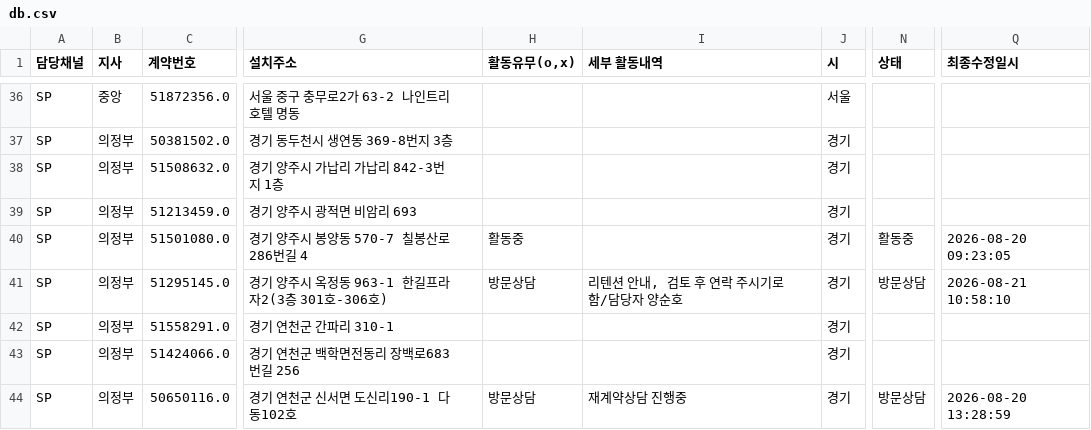
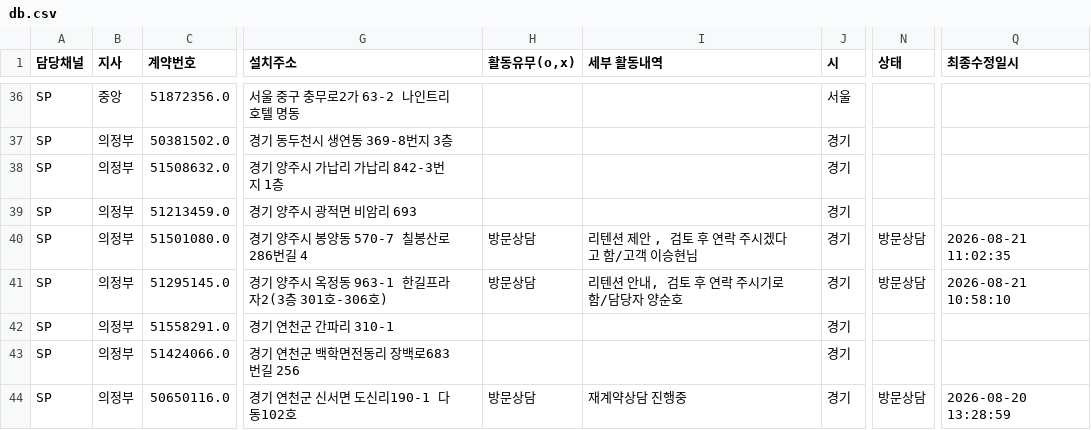
Before and after one commit to heebonpark/data-intel-field-2026-2Q-, a CSV file: db.csv, drawn as a sheet; only a part is shown, gaps mark what is left out; the diff names each change by its address in the sheet, - before the commit and + after, or states it on an @@ line.

Commit message:
Activity update: 에스비글************** -> 방문상담

```diff
--- a/db.csv
+++ b/db.csv
-H40 (활동유무(o,x)): 활동중
+H40 (활동유무(o,x)): 방문상담
-I40 (세부 활동내역): (empty)
+I40 (세부 활동내역): 리텐션 제안 , 검토 후 연락 주시겠다고 함/고객 이승현님
-N40 (상태): 활동중
+N40 (상태): 방문상담
-Q40 (최종수정일시): 2026-08-20 09:23:05
+Q40 (최종수정일시): 2026-08-21 11:02:35
```
